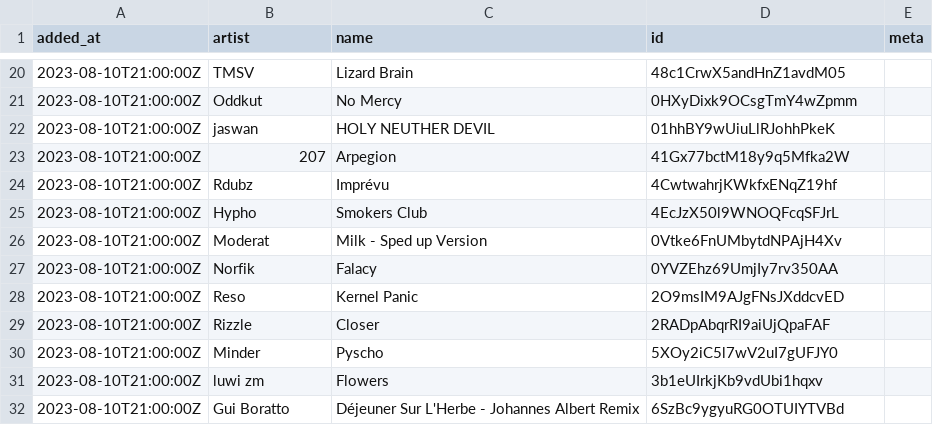
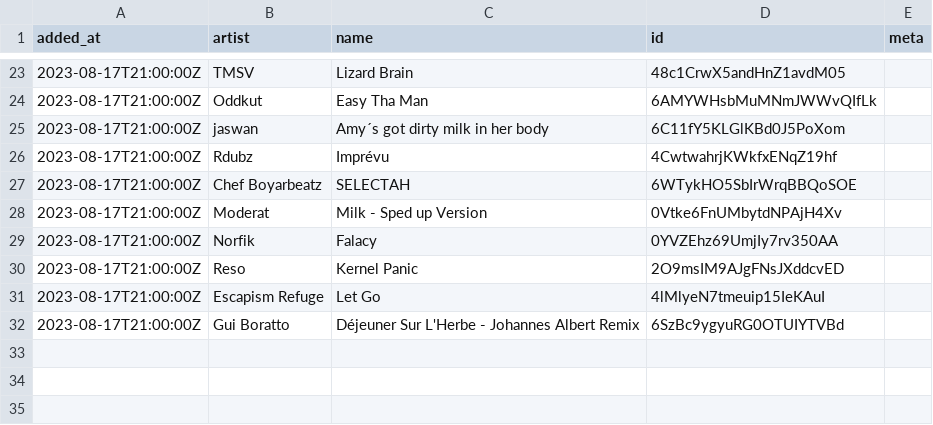
Before and after one commit to pingw33n/spotify_backup_data, a CSV file: data/playlists/Release Radar 37i9dQZEVXboc9BgJcjXQv.csv, drawn as a sheet; only a part is shown, gaps mark what is left out; the diff covers the shown part only.

```diff
--- a/data/playlists/Release Radar 37i9dQZEVXboc9BgJcjXQv.csv
+++ b/data/playlists/Release Radar 37i9dQZEVXboc9BgJcjXQv.csv
@@ -20,13 +23,10 @@ added_at,artist,name,id,meta
-2023-08-10T21:00:00Z,TMSV,Lizard Brain,48c1CrwX5andHnZ1avdM05,
-2023-08-10T21:00:00Z,Oddkut,No Mercy,0HXyDixk9OCsgTmY4wZpmm,
-2023-08-10T21:00:00Z,jaswan,HOLY NEUTHER DEVIL,01hhBY9wUiuLlRJohhPkeK,
-2023-08-10T21:00:00Z,207,Arpegion,41Gx77bctM18y9q5Mfka2W,
-2023-08-10T21:00:00Z,Rdubz,Imprévu,4CwtwahrjKWkfxENqZ19hf,
-2023-08-10T21:00:00Z,Hypho,Smokers Club,4EcJzX50l9WNOQFcqSFJrL,
-2023-08-10T21:00:00Z,Moderat,Milk - Sped up Version,0Vtke6FnUMbytdNPAjH4Xv,
-2023-08-10T21:00:00Z,Norfik,Falacy,0YVZEhz69UmjIy7rv350AA,
-2023-08-10T21:00:00Z,Reso,Kernel Panic,2O9msIM9AJgFNsJXddcvED,
-2023-08-10T21:00:00Z,Rizzle,Closer,2RADpAbqrRI9aiUjQpaFAF,
-2023-08-10T21:00:00Z,Minder,Pyscho,5XOy2iC5l7wV2uI7gUFJY0,
-2023-08-10T21:00:00Z,luwi zm,Flowers,3b1eUIrkjKb9vdUbi1hqxv,
-2023-08-10T21:00:00Z,Gui Boratto,Déjeuner Sur L'Herbe - Johannes Albert Remix,6SzBc9ygyuRG0OTUIYTVBd,
+2023-08-17T21:00:00Z,TMSV,Lizard Brain,48c1CrwX5andHnZ1avdM05,
+2023-08-17T21:00:00Z,Oddkut,Easy Tha Man,6AMYWHsbMuMNmJWWvQIfLk,
+2023-08-17T21:00:00Z,jaswan,Amy´s got dirty milk in her body,6C11fY5KLGlKBd0J5PoXom,
+2023-08-17T21:00:00Z,Rdubz,Imprévu,4CwtwahrjKWkfxENqZ19hf,
+2023-08-17T21:00:00Z,Chef Boyarbeatz,SELECTAH,6WTykHO5SbIrWrqBBQoSOE,
+2023-08-17T21:00:00Z,Moderat,Milk - Sped up Version,0Vtke6FnUMbytdNPAjH4Xv,
+2023-08-17T21:00:00Z,Norfik,Falacy,0YVZEhz69UmjIy7rv350AA,
+2023-08-17T21:00:00Z,Reso,Kernel Panic,2O9msIM9AJgFNsJXddcvED,
+2023-08-17T21:00:00Z,Escapism Refuge,Let Go,4lMlyeN7tmeuip15IeKAuI,
+2023-08-17T21:00:00Z,Gui Boratto,Déjeuner Sur L'Herbe - Johannes Albert Remix,6SzBc9ygyuRG0OTUIYTVBd,
```
Also changed, not shown: 18 added rows, 15 removed rows and 4 edited cells elsewhere in this file.
